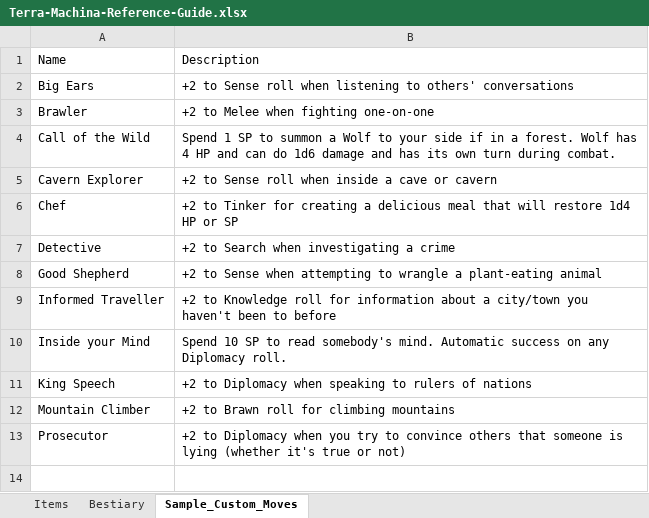
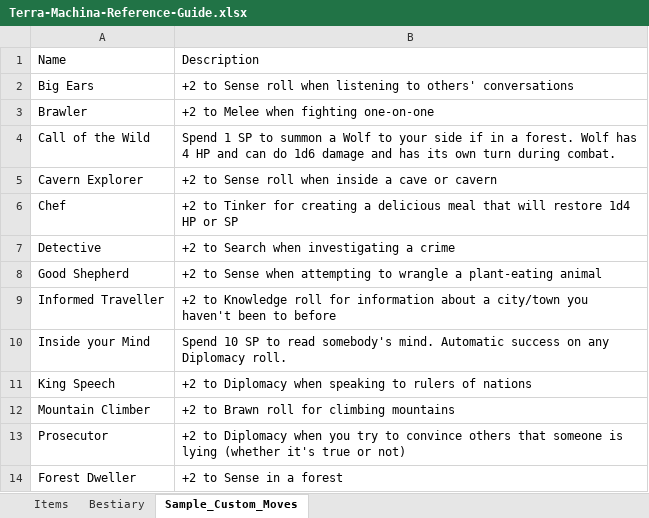
Before and after one commit to randomgeekdom/TerraMachina, an Excel workbook: site/public/Terra-Machina-Reference-Guide.xlsx, sheet Sample_Custom_Moves, drawn as a sheet; values as stored, in another font and other column widths than the file's, no borders; table styles not drawn; the diff names each change by its address in the sheet, - before the commit and + after, or states it on an @@ line.

```diff
--- a/site/public/Terra-Machina-Reference-Guide.xlsx (sheet Sample_Custom_Moves)
+++ b/site/public/Terra-Machina-Reference-Guide.xlsx (sheet Sample_Custom_Moves)
+row 14: Forest Dweller | +2 to Sense in a forest
```
Also changed, not shown: 1 other file.
